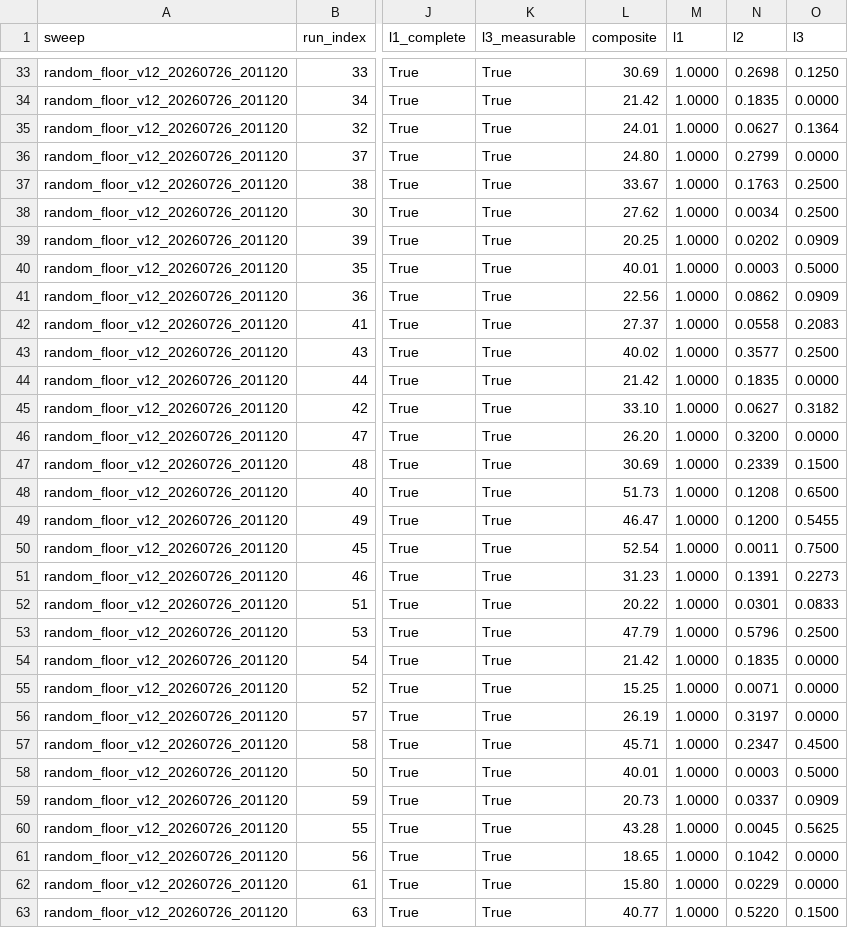
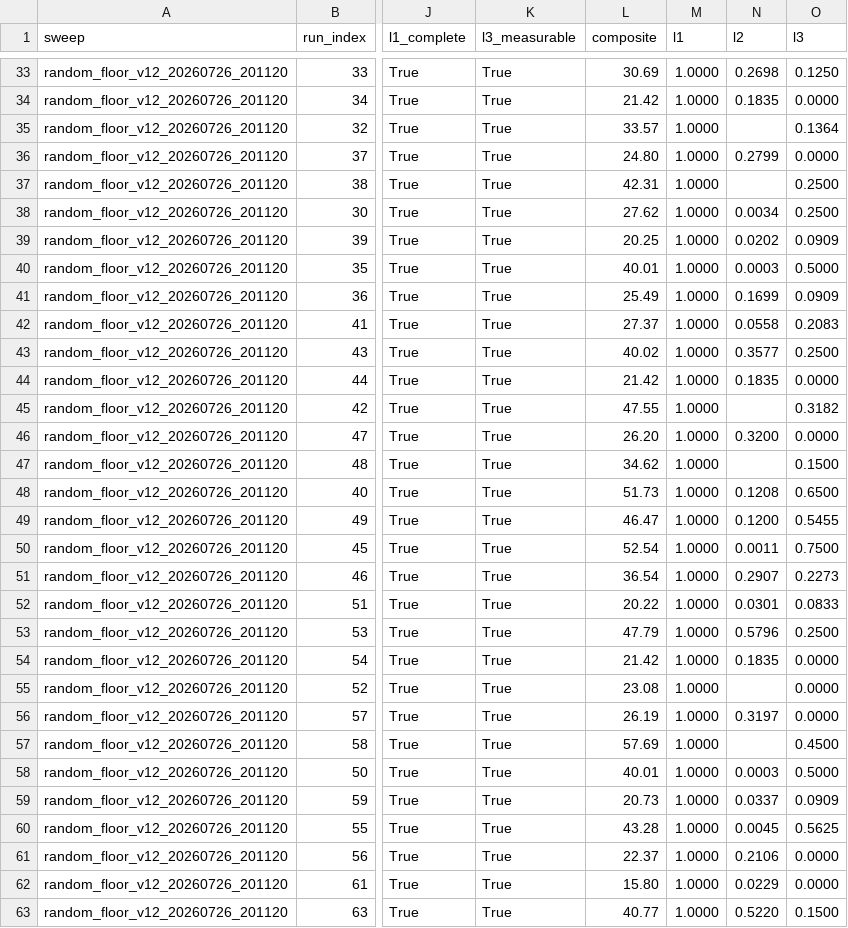
Before and after one commit to kiante-fernandez/CogArena, a CSV file: results/random_floor/runs.csv, drawn as a sheet; only a part is shown, gaps mark what is left out; the diff covers the shown part only; the diff names each change by its address in the sheet, - before the commit and + after, or states it on an @@ line.

```diff
--- a/results/random_floor/runs.csv
+++ b/results/random_floor/runs.csv
-L35 (composite): 24.01
+L35 (composite): 33.57
-N35 (l2): 0.0627
+N35 (l2): (empty)
-L37 (composite): 33.67
+L37 (composite): 42.31
-N37 (l2): 0.1763
+N37 (l2): (empty)
-L41 (composite): 22.56
+L41 (composite): 25.49
-N41 (l2): 0.0862
+N41 (l2): 0.1699
-L45 (composite): 33.10
+L45 (composite): 47.55
-N45 (l2): 0.0627
+N45 (l2): (empty)
-L47 (composite): 30.69
+L47 (composite): 34.62
-N47 (l2): 0.2339
+N47 (l2): (empty)
-L51 (composite): 31.23
+L51 (composite): 36.54
-N51 (l2): 0.1391
+N51 (l2): 0.2907
-L55 (composite): 15.25
+L55 (composite): 23.08
-N55 (l2): 0.0071
+N55 (l2): (empty)
-L57 (composite): 45.71
+L57 (composite): 57.69
-N57 (l2): 0.2347
+N57 (l2): (empty)
-L61 (composite): 18.65
+L61 (composite): 22.37
-N61 (l2): 0.1042
+N61 (l2): 0.2106
```
Also changed, not shown: 42 edited cells elsewhere in this file, results/flagship/signatures.csv, results/rebuttal_v1/analysis/cell_stability.csv, 41 other files.
